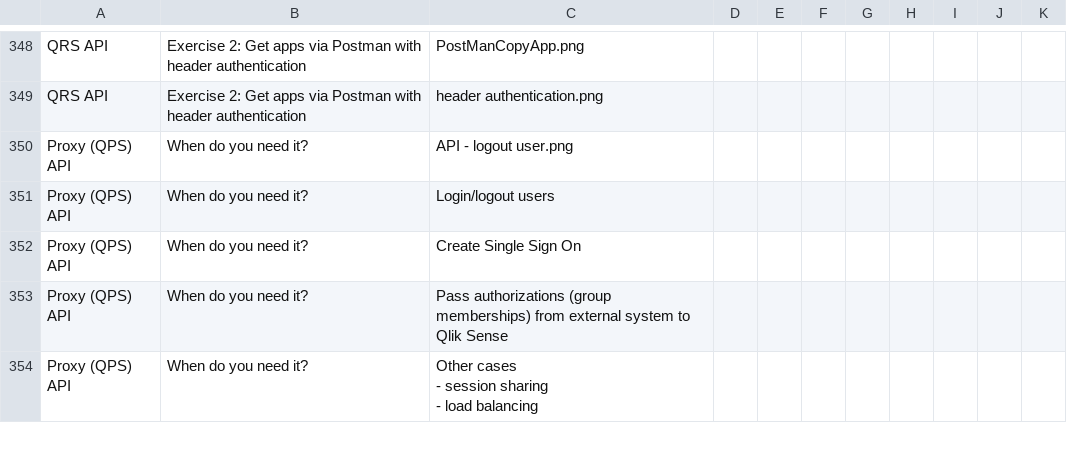
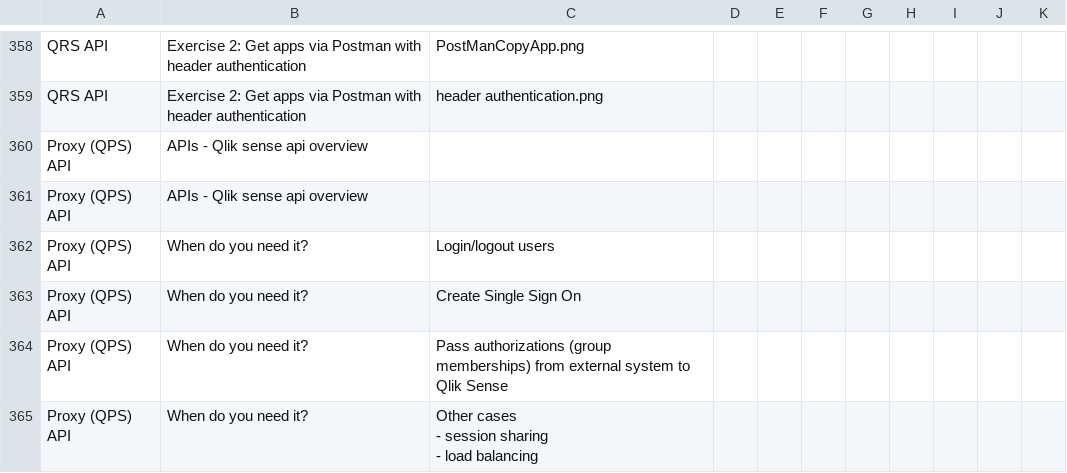
Before and after one commit to QHose/QRSMeteor, a CSV file: Sense Demo materials/SaaS presentation input.csv, drawn as a sheet; only a part is shown, gaps mark what is left out; addresses are those after the commit; the diff covers the shown part only; the diff names each change by its address in the sheet, - before the commit and + after, or states it on an @@ line.

Commit message:
new csv

```diff
--- a/Sense Demo materials/SaaS presentation input.csv
+++ b/Sense Demo materials/SaaS presentation input.csv
-B360: When do you need it?
+B360: APIs - Qlik sense api overview
-C360: API - logout user.png
+C360: (empty)
+row 361: Proxy (QPS) API | APIs - Qlik sense api overview
```
Also changed, not shown: 20 added rows, 2 removed rows, 2 moved rows and 3 edited cells elsewhere in this file.
